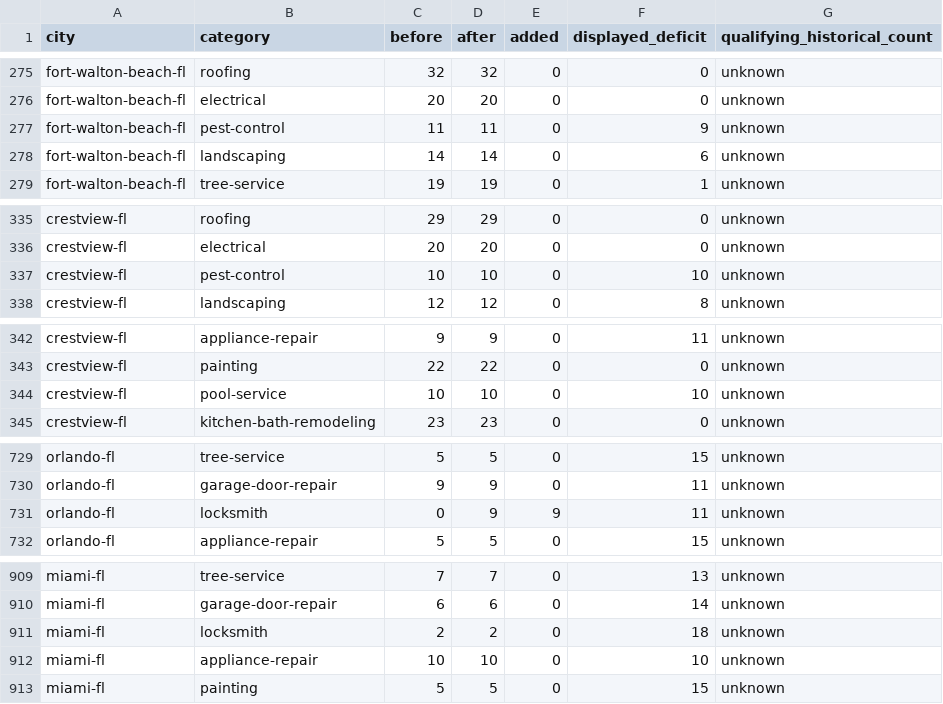
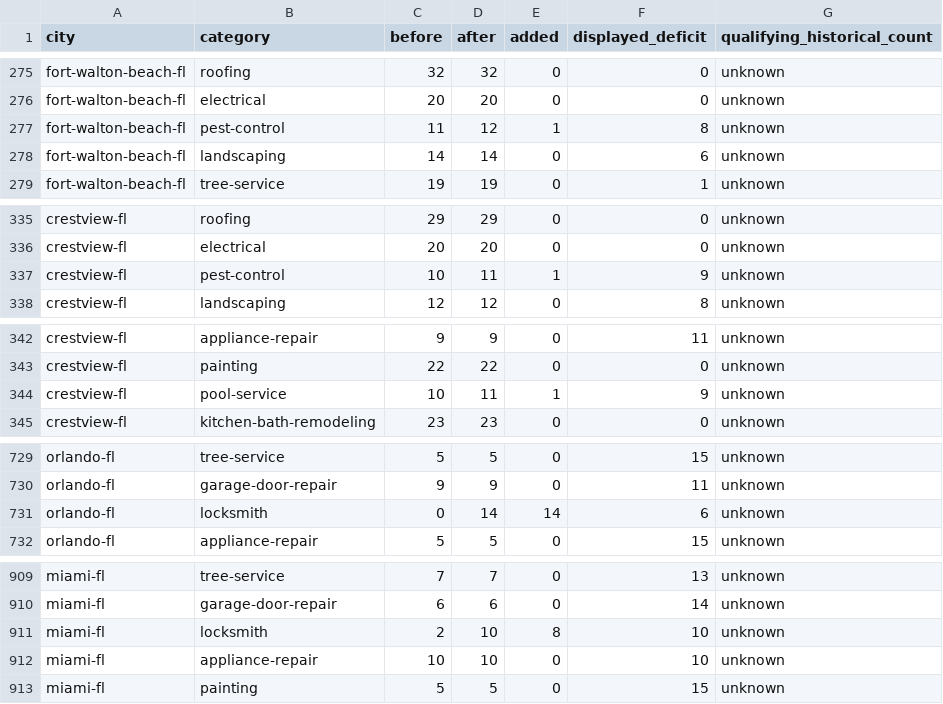
Before and after one commit to gitMark80/who-knows-a-pro, a CSV file: reports/coverage-fill500ae-2026-11-05.csv, drawn as a sheet; only a part is shown, gaps mark what is left out; the diff covers the shown part only.

Commit message:
Add 25 more local businesses with residential and city evidence

```diff
--- a/reports/coverage-fill500ae-2026-11-05.csv
+++ b/reports/coverage-fill500ae-2026-11-05.csv
@@ -276,3 +276,3 @@ fort-walton-beach-fl,roofing,32,32,0,0,unknown
 fort-walton-beach-fl,electrical,20,20,0,0,unknown
-fort-walton-beach-fl,pest-control,11,11,0,9,unknown
+fort-walton-beach-fl,pest-control,11,12,1,8,unknown
 fort-walton-beach-fl,landscaping,14,14,0,6,unknown
@@ -336,3 +336,3 @@ crestview-fl,roofing,29,29,0,0,unknown
 crestview-fl,electrical,20,20,0,0,unknown
-crestview-fl,pest-control,10,10,0,10,unknown
+crestview-fl,pest-control,10,11,1,9,unknown
 crestview-fl,landscaping,12,12,0,8,unknown
@@ -343,3 +343,3 @@ crestview-fl,appliance-repair,9,9,0,11,unknown
 crestview-fl,painting,22,22,0,0,unknown
-crestview-fl,pool-service,10,10,0,10,unknown
+crestview-fl,pool-service,10,11,1,9,unknown
 crestview-fl,kitchen-bath-remodeling,23,23,0,0,unknown
@@ -730,3 +730,3 @@ orlando-fl,tree-service,5,5,0,15,unknown
 orlando-fl,garage-door-repair,9,9,0,11,unknown
-orlando-fl,locksmith,0,9,9,11,unknown
+orlando-fl,locksmith,0,14,14,6,unknown
 orlando-fl,appliance-repair,5,5,0,15,unknown
@@ -910,3 +910,3 @@ miami-fl,tree-service,7,7,0,13,unknown
 miami-fl,garage-door-repair,6,6,0,14,unknown
-miami-fl,locksmith,2,2,0,18,unknown
+miami-fl,locksmith,2,10,8,10,unknown
 miami-fl,appliance-repair,10,10,0,10,unknown
```
Also changed, not shown: 6 edited cells elsewhere in this file, 7 other files.
